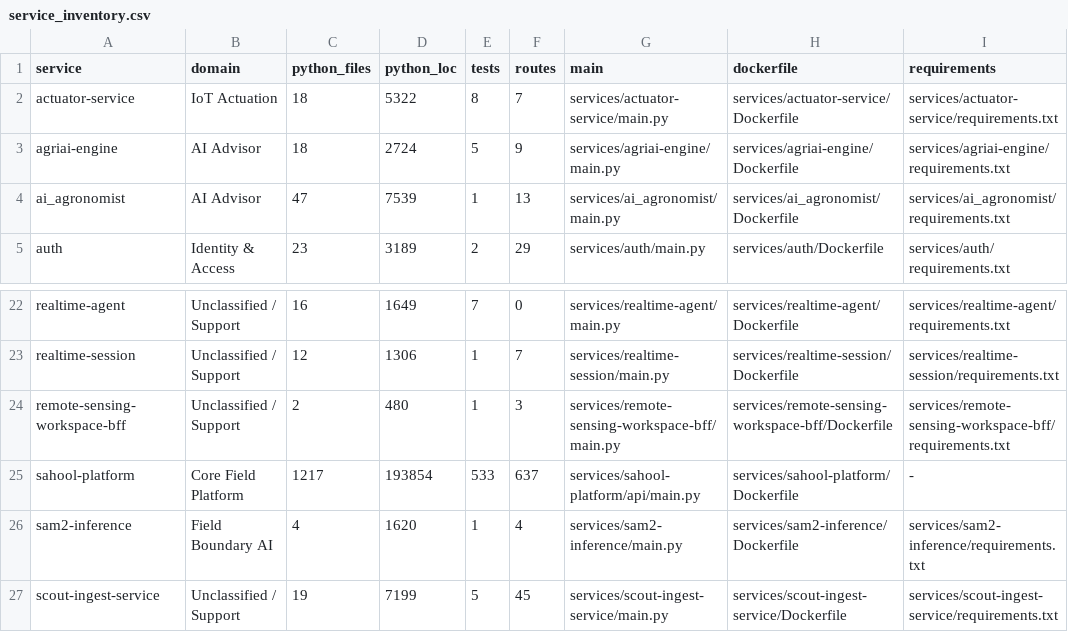
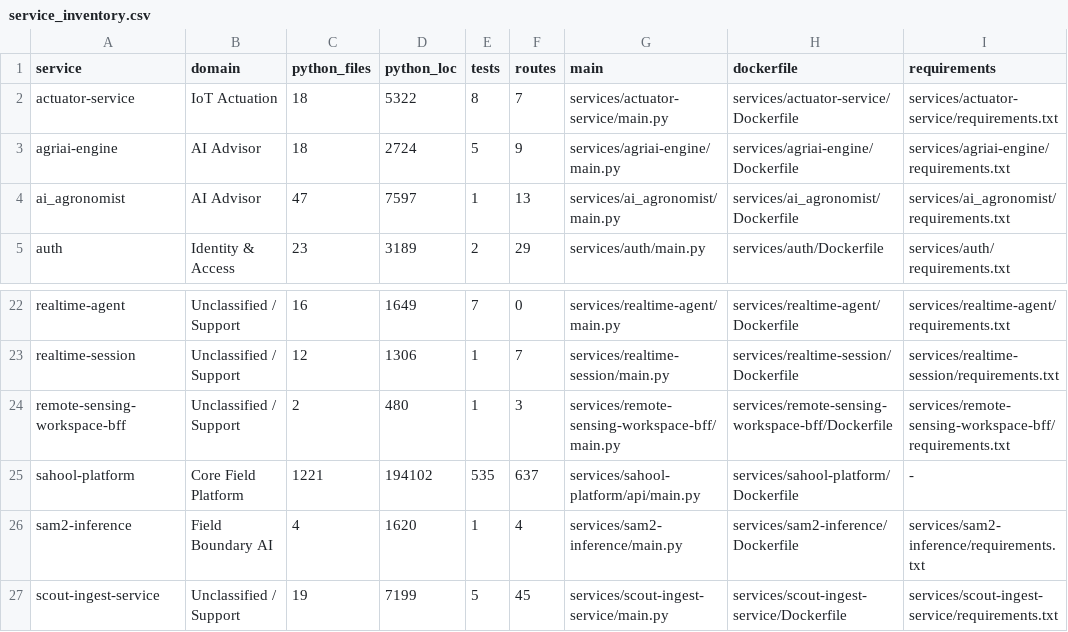
Before and after one commit to kafaat/ai_platform_complete_v2.0.0_enhanced, a CSV file: service_inventory.csv, drawn as a sheet; only a part is shown, gaps mark what is left out; the diff names each change by its address in the sheet, - before the commit and + after, or states it on an @@ line.

```diff
--- a/service_inventory.csv
+++ b/service_inventory.csv
-D4 (python_loc): 7539
+D4 (python_loc): 7597
-C25 (python_files): 1217
+C25 (python_files): 1221
-D25 (python_loc): 193854
+D25 (python_loc): 194102
-E25 (tests): 533
+E25 (tests): 535
```
Also changed, not shown: route_inventory.csv, 3 other files.
